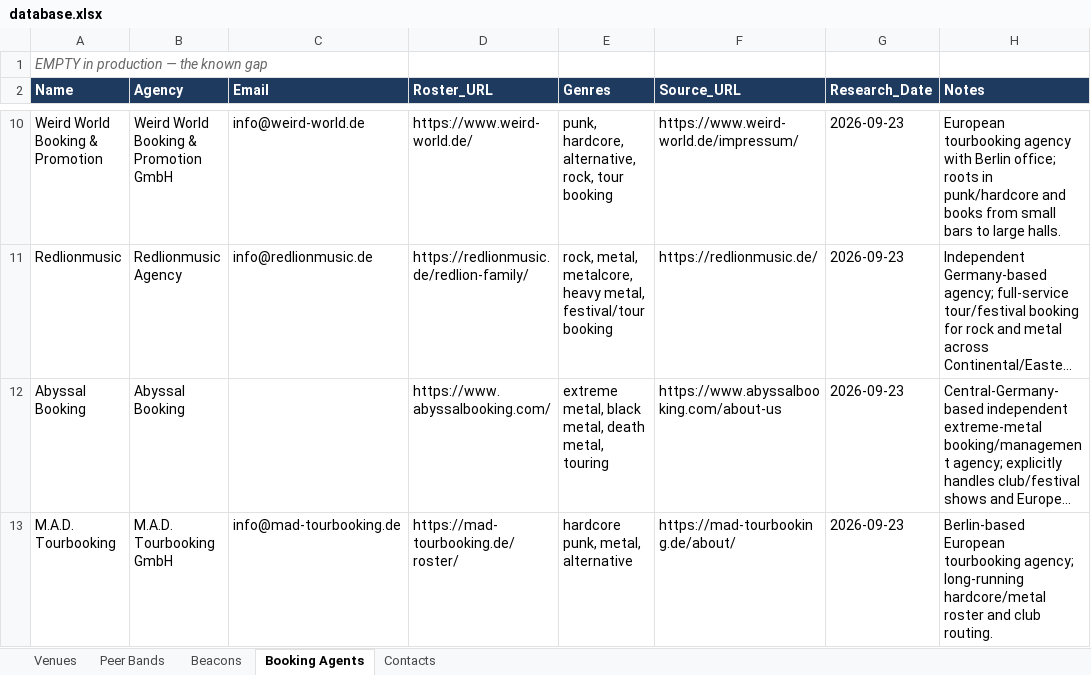
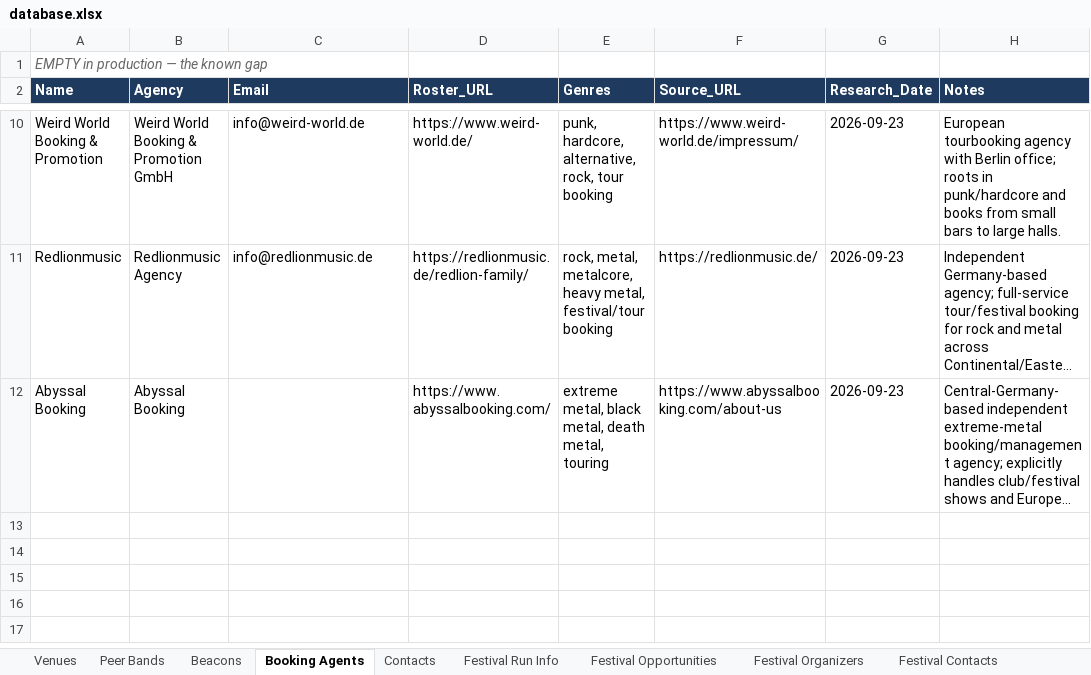
Before and after one commit to wojciechbator/crowdrelay-db, an Excel workbook: database.xlsx, sheet Booking Agents, drawn as a sheet; only a part is shown, gaps mark what is left out; long unchanged cells end in …; values as stored, in another font and other column widths than the file's, no borders; the diff names each change by its address in the sheet, - before the commit and + after, or states it on an @@ line.

Commit message:
Unify SCOUT festival data into database.xlsx
* chore: stage database workbook for merge

* feat: merge festival scout snapshot into canonical workbook

* ci: render scout data into single database workbook

* feat: dedupe canonical workbook during festival merge

* chore: merge SCOUT_PL into database.xlsx

* test: validate unified workbook dedupe invariants

* chore: merge SCOUT_PL into database.xlsx

* ci: validate unified database workbook

* refactor: route legacy scout renderer to unified workbook

* docs: document single-workbook scout persistence

* chore: retire separate festival workbook

* chore: remove temporary workbook staging

---------

Co-authored-by: github-actions[bot] <41898282+github-actions[bot]@users.noreply.github.com>

```diff
--- a/database.xlsx (sheet Booking Agents)
+++ b/database.xlsx (sheet Booking Agents)
+sheet tab: Festival Run Info
+sheet tab: Festival Opportunities
+sheet tab: Festival Organizers
+sheet tab: Festival Contacts
-row 13: M.A.D. Tourbooking | M.A.D. Tourbooking GmbH | info@mad-tourbooking.de | https://mad-tourbooking.de/roster/ | hardcore punk, metal, alternative | https://mad-tourbooking.de/about/ | 2026-09-23 | Berlin-based European tourbooking agency; long-running hardcore/metal roster and club routing.
```
Also changed, not shown: sheet Venues, other sheet tabs, 7 other files.
